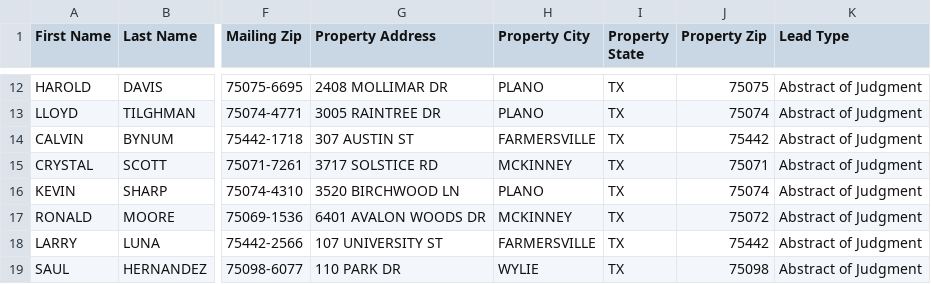
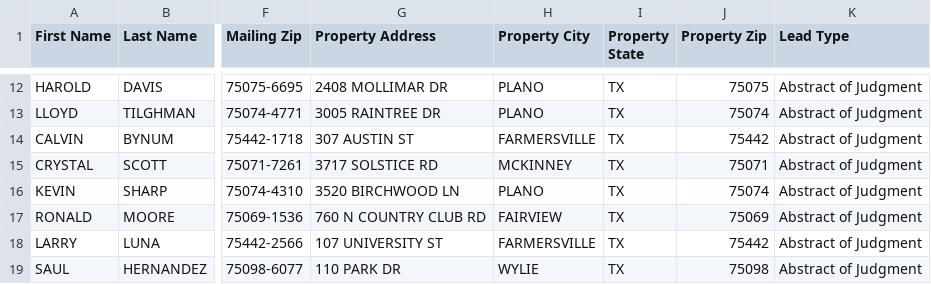
Before and after one commit to phuchau2583/Collin-Data-Intel, a CSV file: dashboard/ghl_export.csv, drawn as a sheet; only a part is shown, gaps mark what is left out; the diff names each change by its address in the sheet, - before the commit and + after, or states it on an @@ line.

```diff
--- a/dashboard/ghl_export.csv
+++ b/dashboard/ghl_export.csv
-G17 (Property Address): 6401 AVALON WOODS DR
+G17 (Property Address): 760 N COUNTRY CLUB RD
-H17 (Property City): MCKINNEY
+H17 (Property City): FAIRVIEW
-J17 (Property Zip): 75072
+J17 (Property Zip): 75069
```
Also changed, not shown: data/ghl_export.csv, 2 other files.
